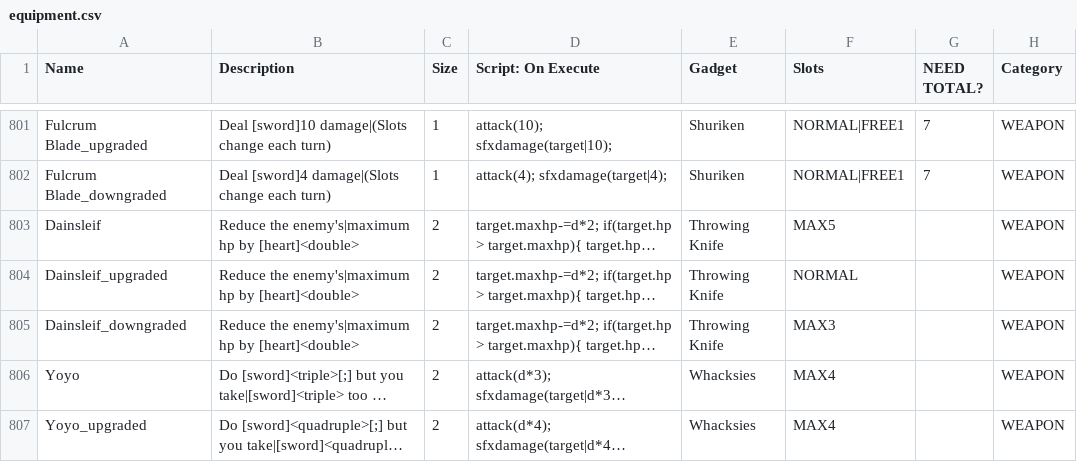
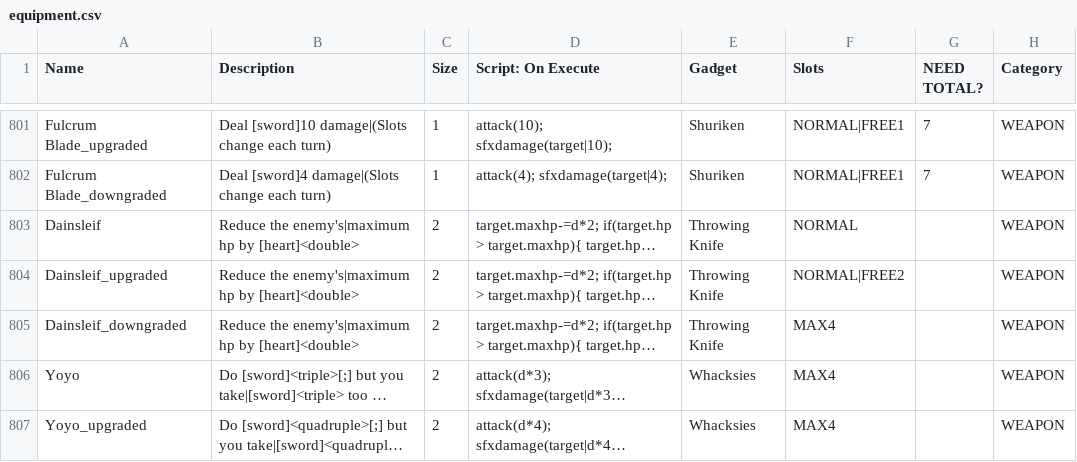
Before and after one commit to JuniorUdale/MoreFluff, a CSV file: _append/data/text/equipment.csv, drawn as a sheet; only a part is shown, gaps mark what is left out; long unchanged cells end in …; the diff names each change by its address in the sheet, - before the commit and + after, or states it on an @@ line.

Commit message:
dainsleif

```diff
--- a/_append/data/text/equipment.csv
+++ b/_append/data/text/equipment.csv
-F803 (Slots): MAX5
+F803 (Slots): NORMAL
-F804 (Slots): NORMAL
+F804 (Slots): NORMAL|FREE2
-F805 (Slots): MAX3
+F805 (Slots): MAX4
```
